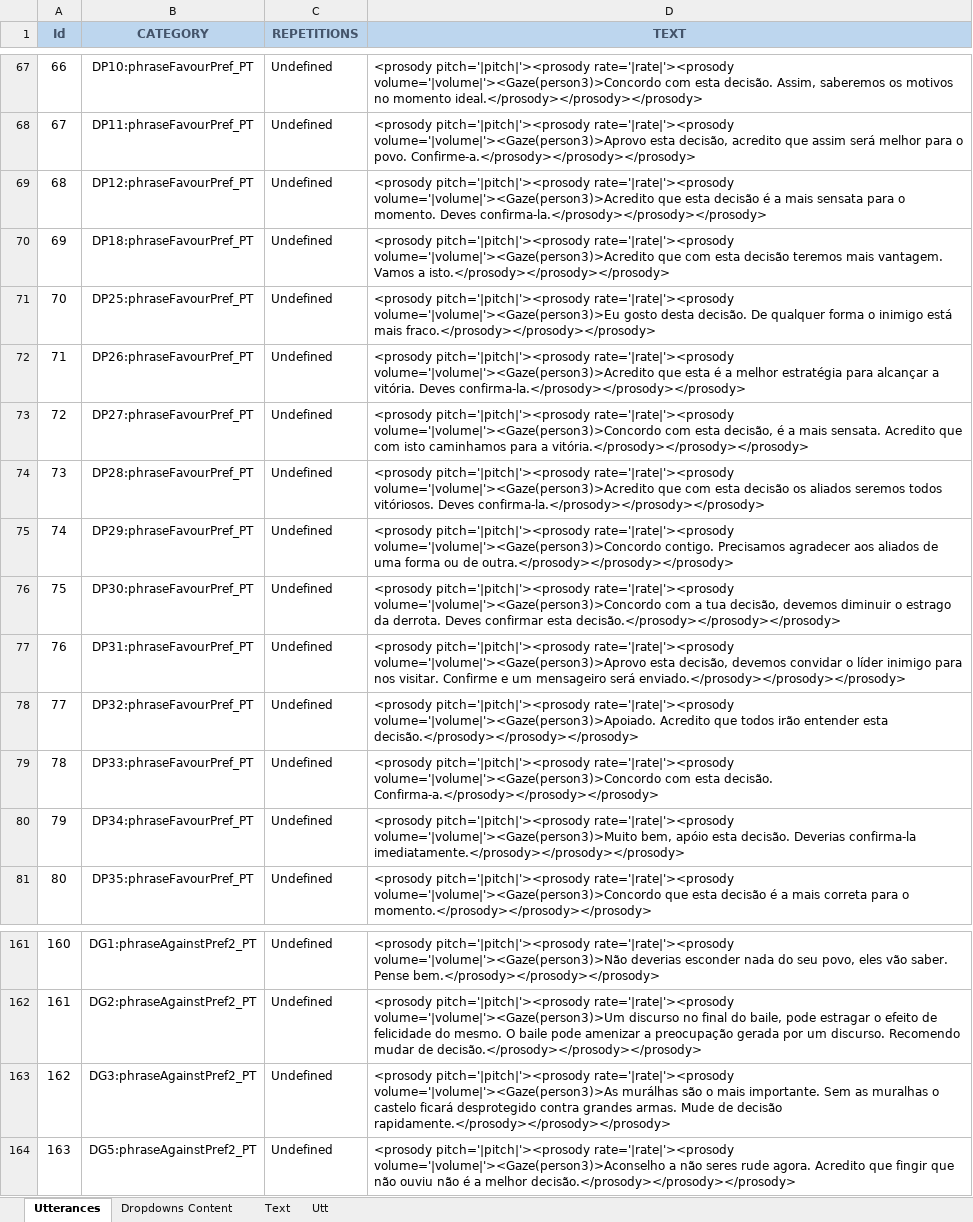
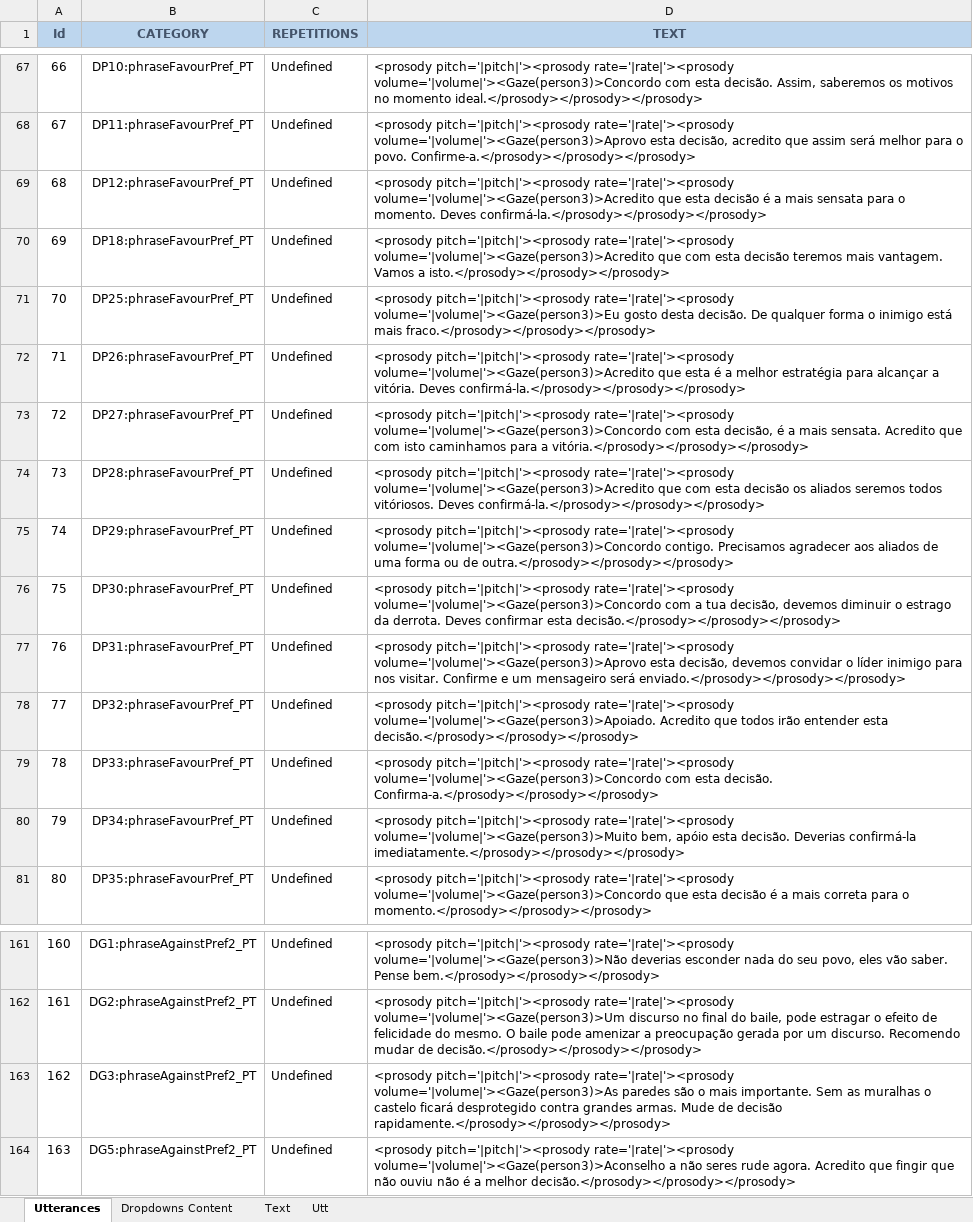
Before and after one commit to MariaJoseF/Storytelling_SR, an Excel workbook: SOP/Utterances/phrasesAgainstPositive.xlsx, sheet Utterances, drawn as a sheet; only a part is shown, gaps mark what is left out; values as stored, in another font and other column widths than the file's, no borders; table styles not drawn; the diff names each change by its address in the sheet, - before the commit and + after, or states it on an @@ line.

```diff
--- a/SOP/Utterances/phrasesAgainstPositive.xlsx (sheet Utterances)
+++ b/SOP/Utterances/phrasesAgainstPositive.xlsx (sheet Utterances)
-D69 (TEXT): …momento. Deves confirma-la.</prosody></prosody></prosody>
+D69 (TEXT): …momento. Deves confirmá-la.</prosody></prosody></prosody>
-D72 (TEXT): …vitória. Deves confirma-la.</prosody></prosody></prosody>
+D72 (TEXT): …vitória. Deves confirmá-la.</prosody></prosody></prosody>
-D74 (TEXT): …vitóriosos. Deves confirma-la.</prosody></prosody></prosody>
+D74 (TEXT): …vitóriosos. Deves confirmá-la.</prosody></prosody></prosody>
-D80 (TEXT): …decisão. Deverias confirma-la imediatamente.</prosody></prosody></prosody>
+D80 (TEXT): …decisão. Deverias confirmá-la imediatamente.</prosody></prosody></prosody>
-D163 (TEXT): …rate='|rate|'><prosody volume='|volume|'><Gaze(person3)>As murálhas são o…
+D163 (TEXT): …rate='|rate|'><prosody volume='|volume|'><Gaze(person3)>As paredes são o…
```
Also changed, not shown: sheet Text, 4 other files.
